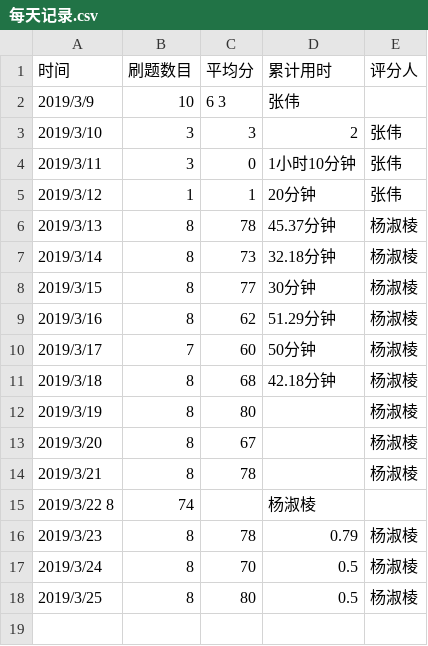
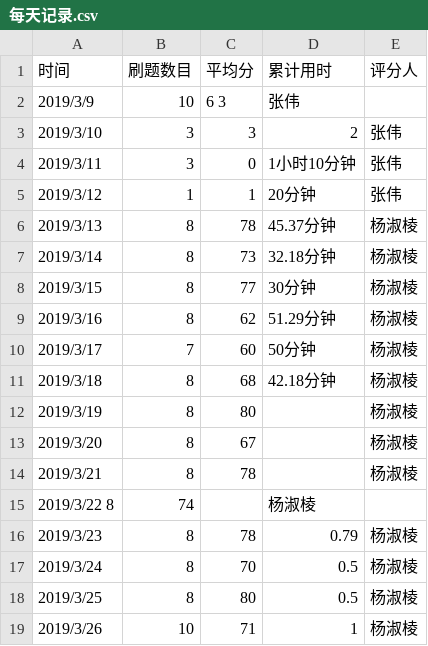
Before and after one commit to xgk1806803zhangwei/C_language_practice, a CSV file: daily/每天记录.csv, drawn as a sheet.

Commit message:
Update 每天记录.csv

```diff
--- a/daily/每天记录.csv
+++ b/daily/每天记录.csv
@@ -18 +18,2 @@
 2019/3/25,8,80,0.5,杨淑棱,
+2019/3/26,10,71,1,杨淑棱,
```
